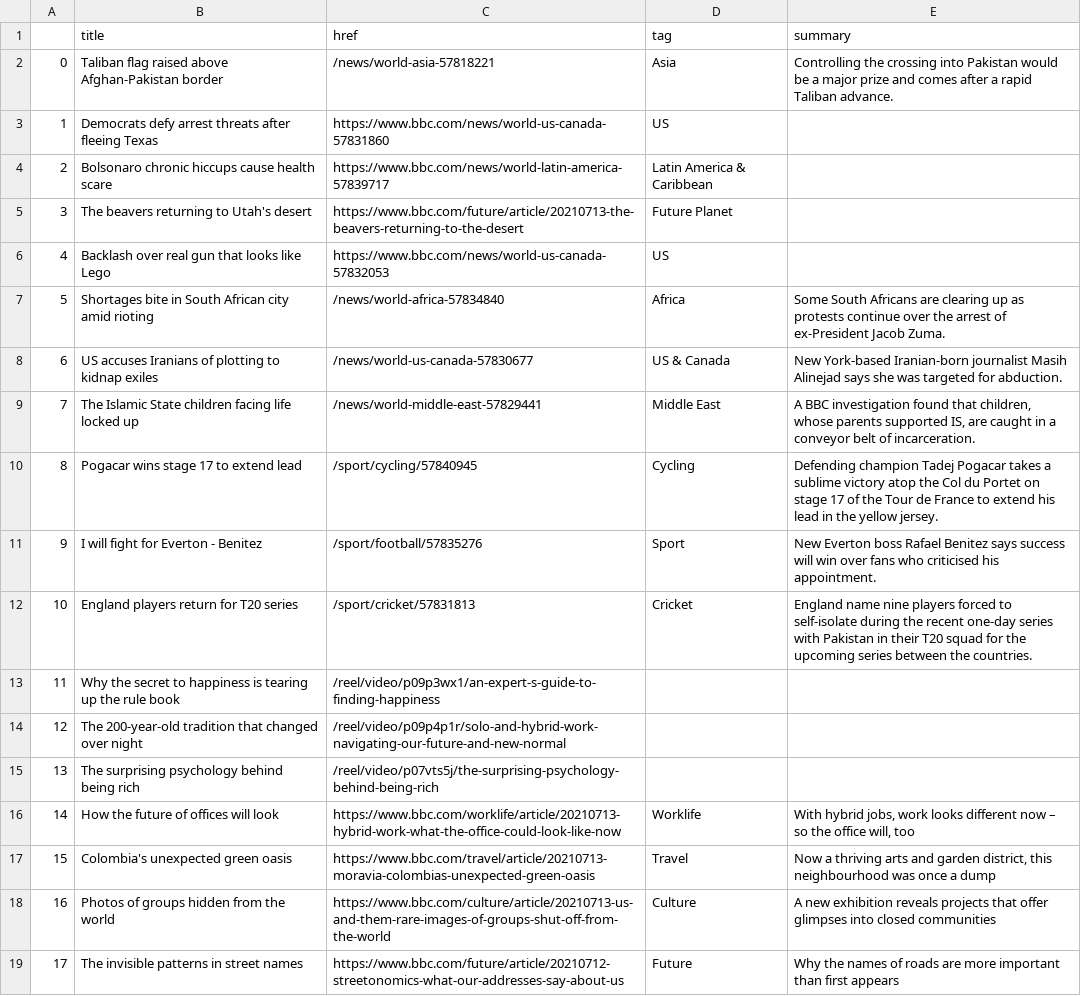
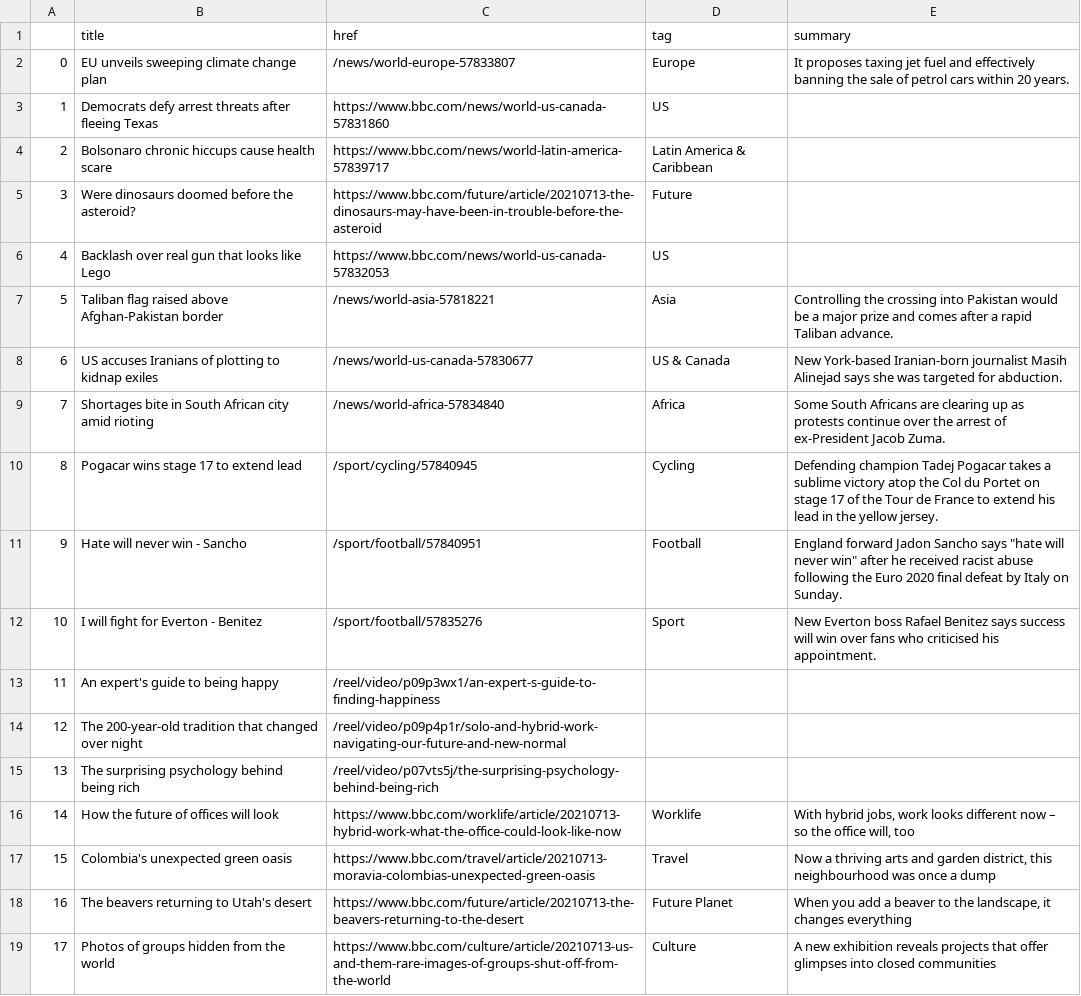
Before and after one commit to bronna/auto-scraper, a CSV file: bbc-headlines.csv, drawn as a sheet; only a part is shown; the diff covers the shown part only.

```diff
--- a/bbc-headlines.csv
+++ b/bbc-headlines.csv
@@ -1,14 +1,14 @@
 ,title,href,tag,summary
-0,Taliban flag raised above Afghan-Pakistan border,/news/world-asia-57818221,Asia,Controlling the crossing into Pakistan would be a major prize and comes after a rapid Taliban advance.
+0,EU unveils sweeping climate change plan,/news/world-europe-57833807,Europe,It proposes taxing jet fuel and effectively banning the sale of petrol cars within 20 years.
 1,Democrats defy arrest threats after fleeing Texas,https://www.bbc.com/news/world-us-canada-57831860,US,
 2,Bolsonaro chronic hiccups cause health scare,https://www.bbc.com/news/world-latin-america-57839717,Latin America & Caribbean,
-3,The beavers returning to Utah's desert,https://www.bbc.com/future/article/20210713-the-beavers-returning-to-the-desert,Future Planet,
+3,Were dinosaurs doomed before the asteroid?,https://www.bbc.com/future/article/20210713-the-dinosaurs-may-have-been-in-trouble-before-the-asteroid,Future,
 4,Backlash over real gun that looks like Lego,https://www.bbc.com/news/world-us-canada-57832053,US,
-5,Shortages bite in South African city amid rioting,/news/world-africa-57834840,Africa,Some South Africans are clearing up as protests continue over the arrest of ex-President Jacob Zuma.
+5,Taliban flag raised above Afghan-Pakistan border,/news/world-asia-57818221,Asia,Controlling the crossing into Pakistan would be a major prize and comes after a rapid Taliban advance.
 6,US accuses Iranians of plotting to kidnap exiles,/news/world-us-canada-57830677,US & Canada,New York-based Iranian-born journalist Masih Alinejad says she was targeted for abduction.
-7,The Islamic State children facing life locked up,/news/world-middle-east-57829441,Middle East,"A BBC investigation found that children, whose parents supported IS, are caught in a conveyor belt of incarceration."
+7,Shortages bite in South African city amid rioting,/news/world-africa-57834840,Africa,Some South Africans are clearing up as protests continue over the arrest of ex-President Jacob Zuma.
 8,Pogacar wins stage 17 to extend lead,/sport/cycling/57840945,Cycling,Defending champion Tadej Pogacar takes a sublime victory atop the Col du Portet on stage 17 of the Tour de France to extend his lead in the yellow jersey.
-9,I will fight for Everton - Benitez,/sport/football/57835276,Sport,New Everton boss Rafael Benitez says success will win over fans who criticised his appointment.
-10,England players return for T20 series,/sport/cricket/57831813,Cricket,England name nine players forced to self-isolate during the recent one-day series with Pakistan in their T20 squad for the upcoming series between the countries.
-11,Why the secret to happiness is tearing up the rule book,/reel/video/p09p3wx1/an-expert-s-guide-to-finding-happiness,,
+9,Hate will never win - Sancho,/sport/football/57840951,Football,"England forward Jadon Sancho says ""hate will never win"" after he received racist abuse following the Euro 2020 final defeat by Italy on Sunday."
+10,I will fight for Everton - Benitez,/sport/football/57835276,Sport,New Everton boss Rafael Benitez says success will win over fans who criticised his appointment.
+11,An expert's guide to being happy,/reel/video/p09p3wx1/an-expert-s-guide-to-finding-happiness,,
 12,The 200-year-old tradition that changed over night,/reel/video/p09p4p1r/solo-and-hybrid-work-navigating-our-future-and-new-normal,,
@@ -17,3 +17,3 @@
 15,Colombia's unexpected green oasis,https://www.bbc.com/travel/article/20210713-moravia-colombias-unexpected-green-oasis,Travel,"Now a thriving arts and garden district, this neighbourhood was once a dump"
-16,Photos of groups hidden from the world,https://www.bbc.com/culture/article/20210713-us-and-them-rare-images-of-groups-shut-off-from-the-world,Culture,A new exhibition reveals projects that offer glimpses into closed communities
-17,The invisible patterns in street names,https://www.bbc.com/future/article/20210712-streetonomics-what-our-addresses-say-about-us,Future,Why the names of roads are more important than first appears
+16,The beavers returning to Utah's desert,https://www.bbc.com/future/article/20210713-the-beavers-returning-to-the-desert,Future Planet,"When you add a beaver to the landscape, it changes everything"
+17,Photos of groups hidden from the world,https://www.bbc.com/culture/article/20210713-us-and-them-rare-images-of-groups-shut-off-from-the-world,Culture,A new exhibition reveals projects that offer glimpses into closed communities
```
Also changed, not shown: 18 edited cells elsewhere in this file.
